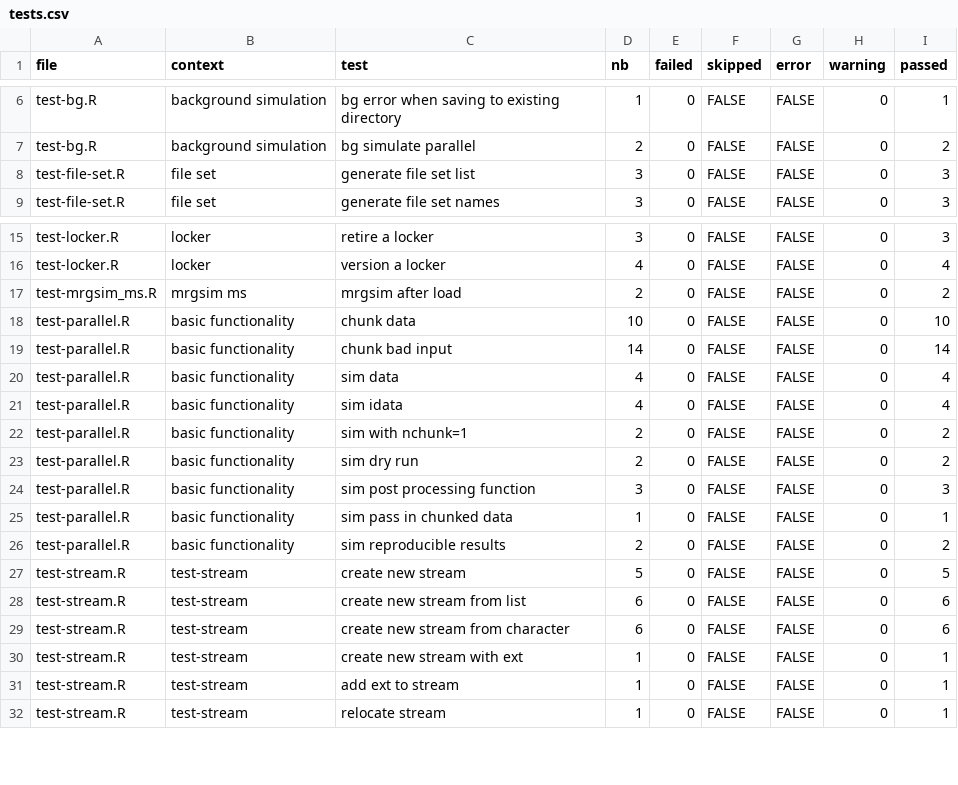
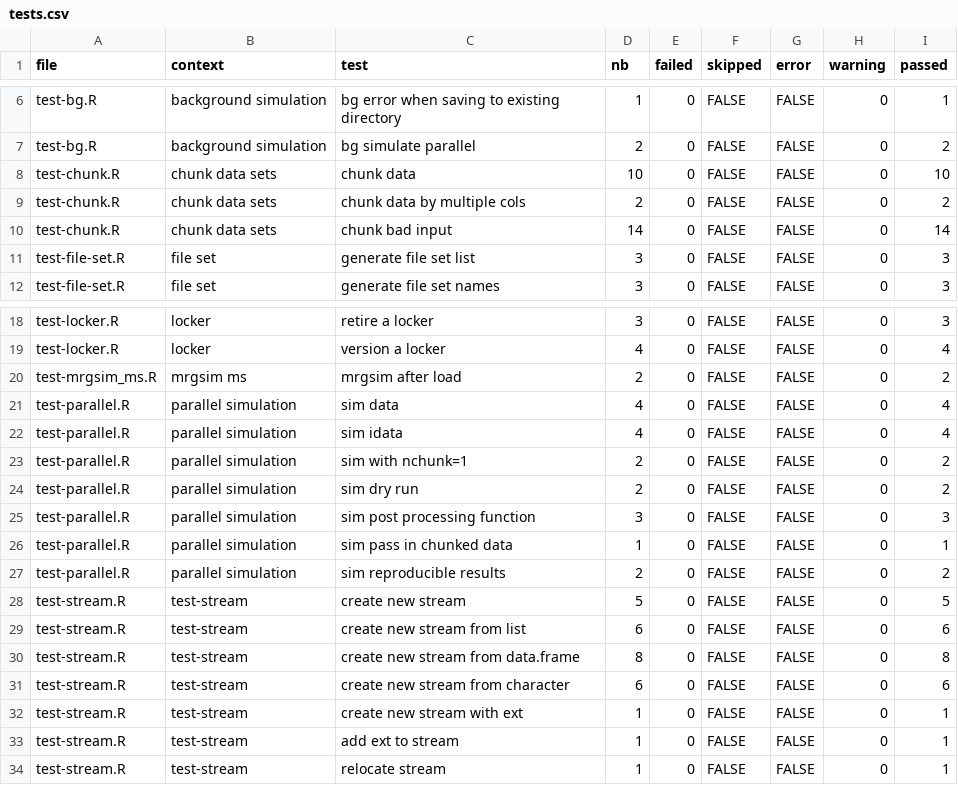
Before and after one commit to kylebaron/mrgsim.parallel, a CSV file: inst/docs/tests.csv, drawn as a sheet; only a part is shown, gaps mark what is left out.

```diff
--- a/inst/docs/tests.csv
+++ b/inst/docs/tests.csv
@@ -7,2 +7,5 @@ test-bg.R,background simulation,bg error when saving to existing directory,1,0,F
 test-bg.R,background simulation,bg simulate parallel,2,0,FALSE,FALSE,0,2
+test-chunk.R,chunk data sets,chunk data,10,0,FALSE,FALSE,0,10
+test-chunk.R,chunk data sets,chunk data by multiple cols,2,0,FALSE,FALSE,0,2
+test-chunk.R,chunk data sets,chunk bad input,14,0,FALSE,FALSE,0,14
 test-file-set.R,file set,generate file set list,3,0,FALSE,FALSE,0,3
@@ -17,13 +20,12 @@ test-locker.R,locker,version a locker,4,0,FALSE,FALSE,0,4
 test-mrgsim_ms.R,mrgsim ms,mrgsim after load,2,0,FALSE,FALSE,0,2
-test-parallel.R,basic functionality,chunk data,10,0,FALSE,FALSE,0,10
-test-parallel.R,basic functionality,chunk bad input,14,0,FALSE,FALSE,0,14
-test-parallel.R,basic functionality,sim data,4,0,FALSE,FALSE,0,4
-test-parallel.R,basic functionality,sim idata,4,0,FALSE,FALSE,0,4
-test-parallel.R,basic functionality,sim with nchunk=1,2,0,FALSE,FALSE,0,2
-test-parallel.R,basic functionality,sim dry run,2,0,FALSE,FALSE,0,2
-test-parallel.R,basic functionality,sim post processing function,3,0,FALSE,FALSE,0,3
-test-parallel.R,basic functionality,sim pass in chunked data,1,0,FALSE,FALSE,0,1
-test-parallel.R,basic functionality,sim reproducible results,2,0,FALSE,FALSE,0,2
+test-parallel.R,parallel simulation,sim data,4,0,FALSE,FALSE,0,4
+test-parallel.R,parallel simulation,sim idata,4,0,FALSE,FALSE,0,4
+test-parallel.R,parallel simulation,sim with nchunk=1,2,0,FALSE,FALSE,0,2
+test-parallel.R,parallel simulation,sim dry run,2,0,FALSE,FALSE,0,2
+test-parallel.R,parallel simulation,sim post processing function,3,0,FALSE,FALSE,0,3
+test-parallel.R,parallel simulation,sim pass in chunked data,1,0,FALSE,FALSE,0,1
+test-parallel.R,parallel simulation,sim reproducible results,2,0,FALSE,FALSE,0,2
 test-stream.R,test-stream,create new stream,5,0,FALSE,FALSE,0,5
 test-stream.R,test-stream,create new stream from list,6,0,FALSE,FALSE,0,6
+test-stream.R,test-stream,create new stream from data.frame,8,0,FALSE,FALSE,0,8
 test-stream.R,test-stream,create new stream from character,6,0,FALSE,FALSE,0,6
```
Also changed, not shown: inst/docs/stories-tests.csv, 1 other file.
